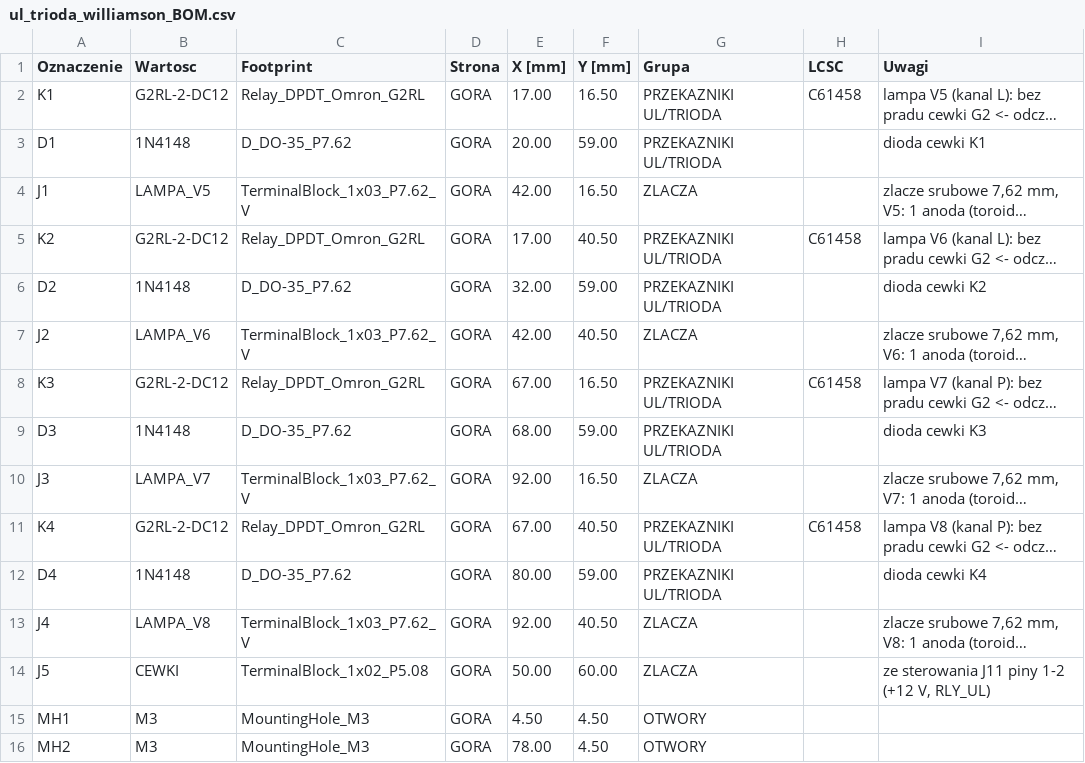
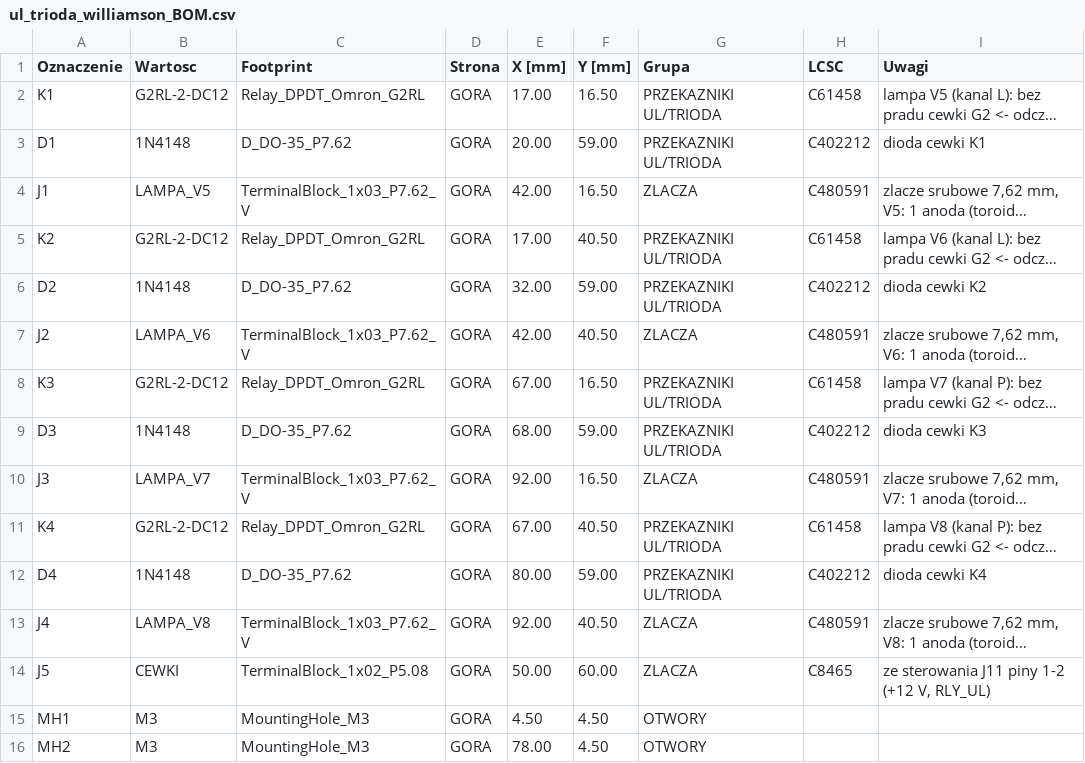
Before and after one commit to sieraczynski-lab/Williamson-KT88, a CSV file: pcb/ul/ul_trioda_williamson_BOM.csv, drawn as a sheet; only a part is shown; long unchanged cells end in …; the diff names each change by its address in the sheet, - before the commit and + after, or states it on an @@ line.

```diff
--- a/pcb/ul/ul_trioda_williamson_BOM.csv
+++ b/pcb/ul/ul_trioda_williamson_BOM.csv
-H3 (LCSC): (empty)
+H3 (LCSC): C402212
-H4 (LCSC): (empty)
+H4 (LCSC): C480591
-H6 (LCSC): (empty)
+H6 (LCSC): C402212
-H7 (LCSC): (empty)
+H7 (LCSC): C480591
-H9 (LCSC): (empty)
+H9 (LCSC): C402212
-H10 (LCSC): (empty)
+H10 (LCSC): C480591
-H12 (LCSC): (empty)
+H12 (LCSC): C402212
-H13 (LCSC): (empty)
+H13 (LCSC): C480591
-H14 (LCSC): (empty)
+H14 (LCSC): C8465
```
Also changed, not shown: pcb/glosniki/glosniki_williamson_BOM.csv, pcb/zasilacz/zasilacz_williamson_BOM.csv, 17 other files.
